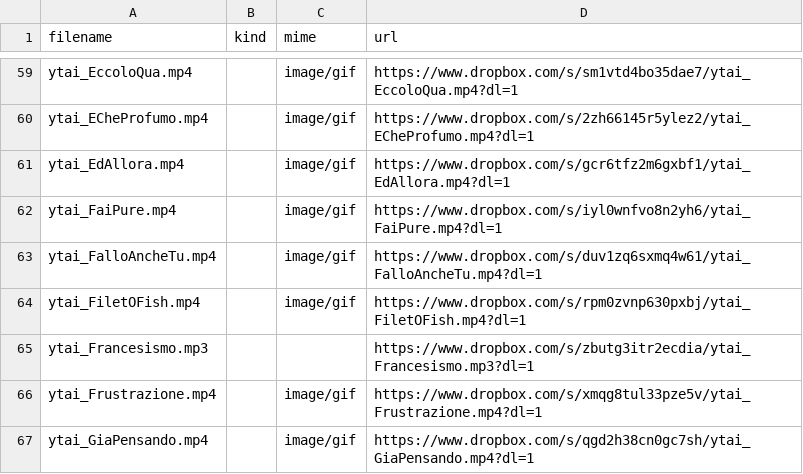
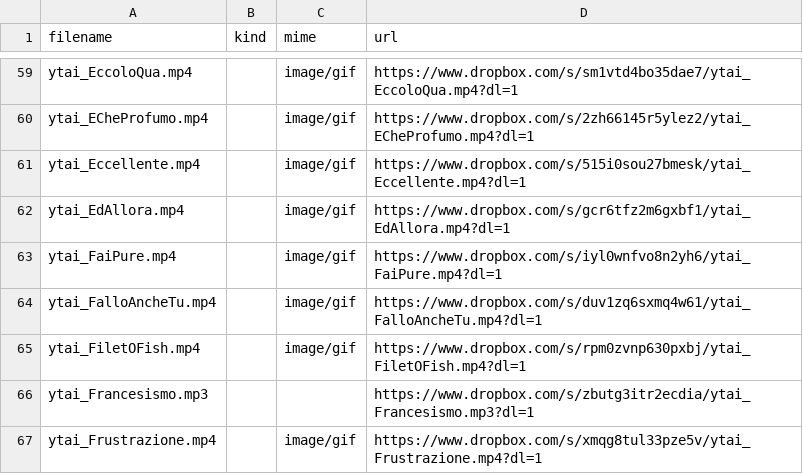
Before and after one commit to benkio/sBots, a CSV file: youtuboAncheIoBot/ytai_list.csv, drawn as a sheet; only a part is shown, gaps mark what is left out; the shorter side is filled out with more unchanged rows.

Commit message:
Add `ytai_Eccellente`

```diff
--- a/youtuboAncheIoBot/ytai_list.csv
+++ b/youtuboAncheIoBot/ytai_list.csv
@@ -60,2 +60,3 @@ ytai_EccoloQua.mp4,,image/gif,https://www.dropbox.com/s/sm1vtd4bo35dae7/ytai_Ecc
 ytai_ECheProfumo.mp4,,image/gif,https://www.dropbox.com/s/2zh66145r5ylez2/ytai_ECheProfumo.mp4?dl=1
+ytai_Eccellente.mp4,,image/gif,https://www.dropbox.com/s/515i0sou27bmesk/ytai_Eccellente.mp4?dl=1
 ytai_EdAllora.mp4,,image/gif,https://www.dropbox.com/s/gcr6tfz2m6gxbf1/ytai_EdAllora.mp4?dl=1
```
Also changed, not shown: 3 other files.
